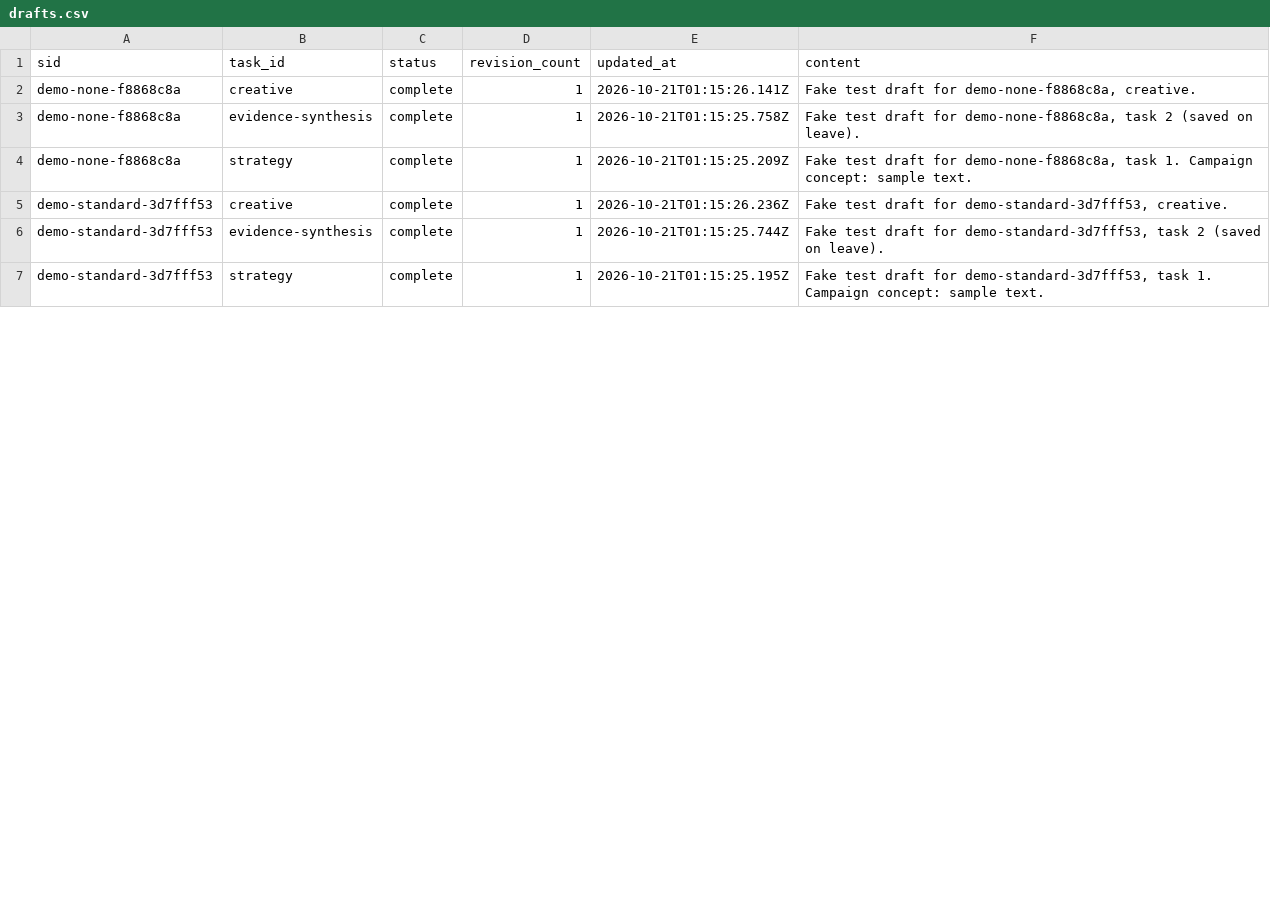
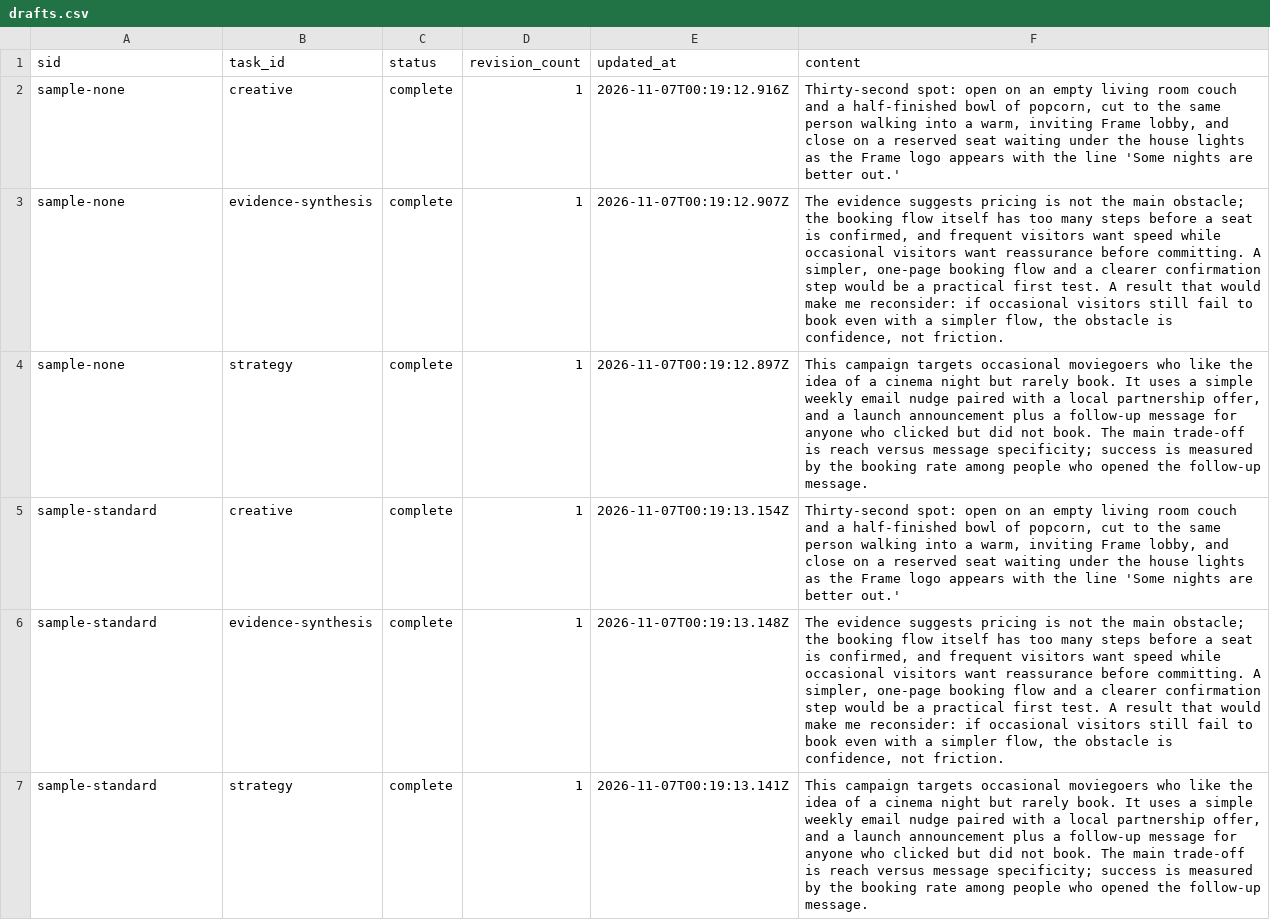
Before and after one commit to 666Kevinyang666/-URAP-Research-Fullstack-development, a CSV file: docs/sample-records/drafts.csv, drawn as a sheet; only a part is shown; the diff covers the shown part only.

```diff
--- a/docs/sample-records/drafts.csv
+++ b/docs/sample-records/drafts.csv
@@ -1,7 +1,7 @@
 sid,task_id,status,revision_count,updated_at,content
-demo-none-f8868c8a,creative,complete,1,2026-10-21T01:15:26.141Z,"Fake test draft for demo-none-f8868c8a, creative."
-demo-none-f8868c8a,evidence-synthesis,complete,1,2026-10-21T01:15:25.758Z,"Fake test draft for demo-none-f8868c8a, task 2 (saved on leave)."
-demo-none-f8868c8a,strategy,complete,1,2026-10-21T01:15:25.209Z,"Fake test draft for demo-none-f8868c8a, task 1. Campaign concept: sample text."
-demo-standard-3d7fff53,creative,complete,1,2026-10-21T01:15:26.236Z,"Fake test draft for demo-standard-3d7fff53, creative."
-demo-standard-3d7fff53,evidence-synthesis,complete,1,2026-10-21T01:15:25.744Z,"Fake test draft for demo-standard-3d7fff53, task 2 (saved on leave)."
-demo-standard-3d7fff53,strategy,complete,1,2026-10-21T01:15:25.195Z,"Fake test draft for demo-standard-3d7fff53, task 1. Campaign concept: sample text."
+sample-none,creative,complete,1,2026-11-07T00:19:12.916Z,"Thirty-second spot: open on an empty living room couch and a half-finished bowl of popcorn, cut to the same person walking into a warm, inviting Frame lobby, and close on a reserved seat waiting under the house lights as the Frame logo appears with the line 'Some nights are better out.'"
+sample-none,evidence-synthesis,complete,1,2026-11-07T00:19:12.907Z,"The evidence suggests pricing is not the main obstacle; the booking flow itself has too many steps before a seat is confirmed, and frequent visitors want speed while occasional visitors want reassurance before committing. A simpler, one-page booking flow and a clearer confirmation step would be a practical first test. A result that would make me reconsider: if occasional visitors still fail to book even with a simpler flow, the obstacle is confidence, not friction."
+sample-none,strategy,complete,1,2026-11-07T00:19:12.897Z,"This campaign targets occasional moviegoers who like the idea of a cinema night but rarely book. It uses a simple weekly email nudge paired with a local partnership offer, and a launch announcement plus a follow-up message for anyone who clicked but did not book. The main trade-off is reach versus message specificity; success is measured by the booking rate among people who opened the follow-up message."
+sample-standard,creative,complete,1,2026-11-07T00:19:13.154Z,"Thirty-second spot: open on an empty living room couch and a half-finished bowl of popcorn, cut to the same person walking into a warm, inviting Frame lobby, and close on a reserved seat waiting under the house lights as the Frame logo appears with the line 'Some nights are better out.'"
+sample-standard,evidence-synthesis,complete,1,2026-11-07T00:19:13.148Z,"The evidence suggests pricing is not the main obstacle; the booking flow itself has too many steps before a seat is confirmed, and frequent visitors want speed while occasional visitors want reassurance before committing. A simpler, one-page booking flow and a clearer confirmation step would be a practical first test. A result that would make me reconsider: if occasional visitors still fail to book even with a simpler flow, the obstacle is confidence, not friction."
+sample-standard,strategy,complete,1,2026-11-07T00:19:13.141Z,"This campaign targets occasional moviegoers who like the idea of a cinema night but rarely book. It uses a simple weekly email nudge paired with a local partnership offer, and a launch announcement plus a follow-up message for anyone who clicked but did not book. The main trade-off is reach versus message specificity; success is measured by the booking rate among people who opened the follow-up message."
```
Also changed, not shown: 18 edited cells elsewhere in this file, docs/sample-records/active_time.csv, docs/sample-records/sessions.csv, 7 other files.
